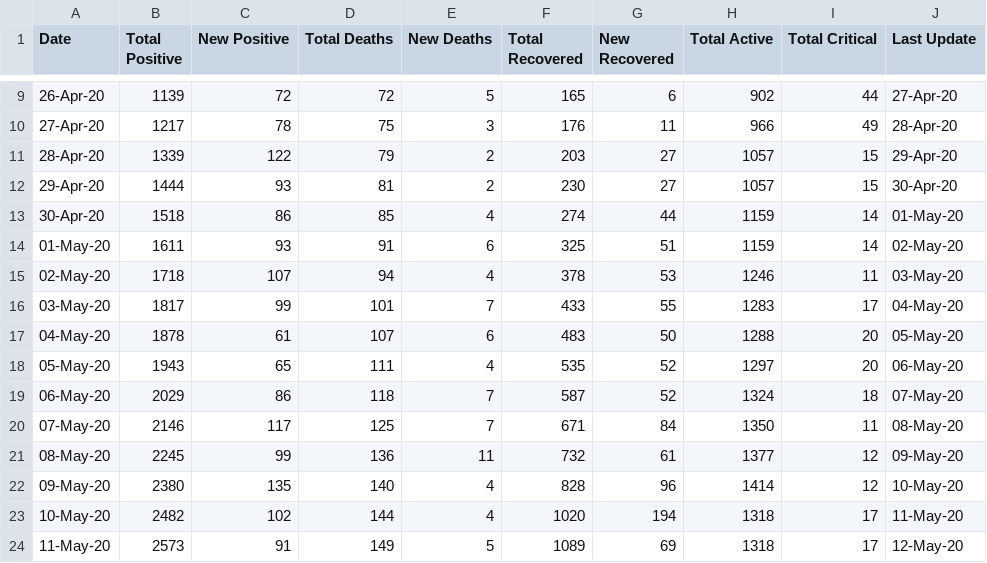
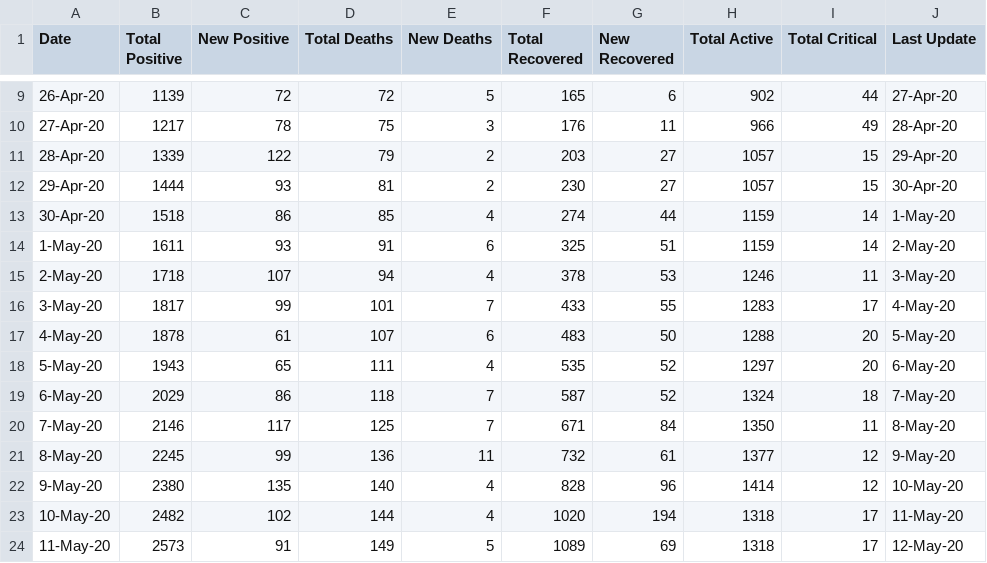
Before and after one commit to omkarmarkad/COVID19-Pune, a CSV file: timeseries-case-counts.csv, drawn as a sheet; only a part is shown, gaps mark what is left out; the diff covers the shown part only.

```diff
--- a/timeseries-case-counts.csv
+++ b/timeseries-case-counts.csv
@@ -12,12 +12,12 @@ Date,Total Positive,New Positive,Total Deaths,New Deaths,Total Recovered,New Rec
 29-Apr-20,1444,93,81,2,230,27,1057,15,30-Apr-20
-30-Apr-20,1518,86,85,4,274,44,1159,14,01-May-20
-01-May-20,1611,93,91,6,325,51,1159,14,02-May-20
-02-May-20,1718,107,94,4,378,53,1246,11,03-May-20
-03-May-20,1817,99,101,7,433,55,1283,17,04-May-20
-04-May-20,1878,61,107,6,483,50,1288,20,05-May-20
-05-May-20,1943,65,111,4,535,52,1297,20,06-May-20
-06-May-20,2029,86,118,7,587,52,1324,18,07-May-20
-07-May-20,2146,117,125,7,671,84,1350,11,08-May-20
-08-May-20,2245,99,136,11,732,61,1377,12,09-May-20
-09-May-20,2380,135,140,4,828,96,1414,12,10-May-20
+30-Apr-20,1518,86,85,4,274,44,1159,14,1-May-20
+1-May-20,1611,93,91,6,325,51,1159,14,2-May-20
+2-May-20,1718,107,94,4,378,53,1246,11,3-May-20
+3-May-20,1817,99,101,7,433,55,1283,17,4-May-20
+4-May-20,1878,61,107,6,483,50,1288,20,5-May-20
+5-May-20,1943,65,111,4,535,52,1297,20,6-May-20
+6-May-20,2029,86,118,7,587,52,1324,18,7-May-20
+7-May-20,2146,117,125,7,671,84,1350,11,8-May-20
+8-May-20,2245,99,136,11,732,61,1377,12,9-May-20
+9-May-20,2380,135,140,4,828,96,1414,12,10-May-20
 10-May-20,2482,102,144,4,1020,194,1318,17,11-May-20
```
Also changed, not shown: 1 added row and 54 edited cells elsewhere in this file.
